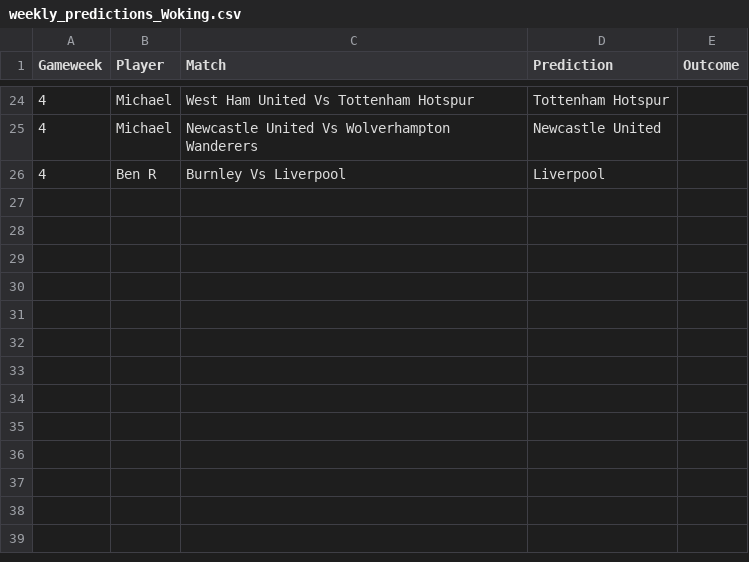
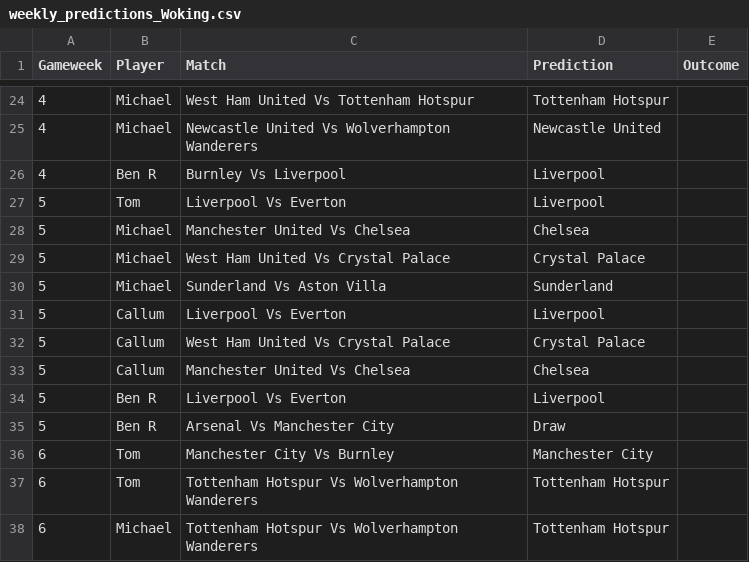
Before and after one commit to TomHigginson/TomHigginson.github.io, a CSV file: WeeklyGame/weekly_predictions_Woking.csv, drawn as a sheet; only a part is shown, gaps mark what is left out; the diff names each change by its address in the sheet, - before the commit and + after, or states it on an @@ line.

```diff
--- a/WeeklyGame/weekly_predictions_Woking.csv
+++ b/WeeklyGame/weekly_predictions_Woking.csv
+row 27: 5 | Tom | Liverpool Vs Everton | Liverpool
+row 28: 5 | Michael | Manchester United Vs Chelsea | Chelsea
+row 29: 5 | Michael | West Ham United Vs Crystal Palace | Crystal Palace
+row 30: 5 | Michael | Sunderland Vs Aston Villa | Sunderland
+row 31: 5 | Callum | Liverpool Vs Everton | Liverpool
+row 32: 5 | Callum | West Ham United Vs Crystal Palace | Crystal Palace
+row 33: 5 | Callum | Manchester United Vs Chelsea | Chelsea
+row 34: 5 | Ben R | Liverpool Vs Everton | Liverpool
+row 35: 5 | Ben R | Arsenal Vs Manchester City | Draw
+row 36: 6 | Tom | Manchester City Vs Burnley | Manchester City
+row 37: 6 | Tom | Tottenham Hotspur Vs Wolverhampton Wanderers | Tottenham Hotspur
+row 38: 6 | Michael | Tottenham Hotspur Vs Wolverhampton Wanderers | Tottenham Hotspur
```
Also changed, not shown: WeeklyGame/fixtures.csv, WeeklyGame/weekly_predictions_Bristol.csv.
